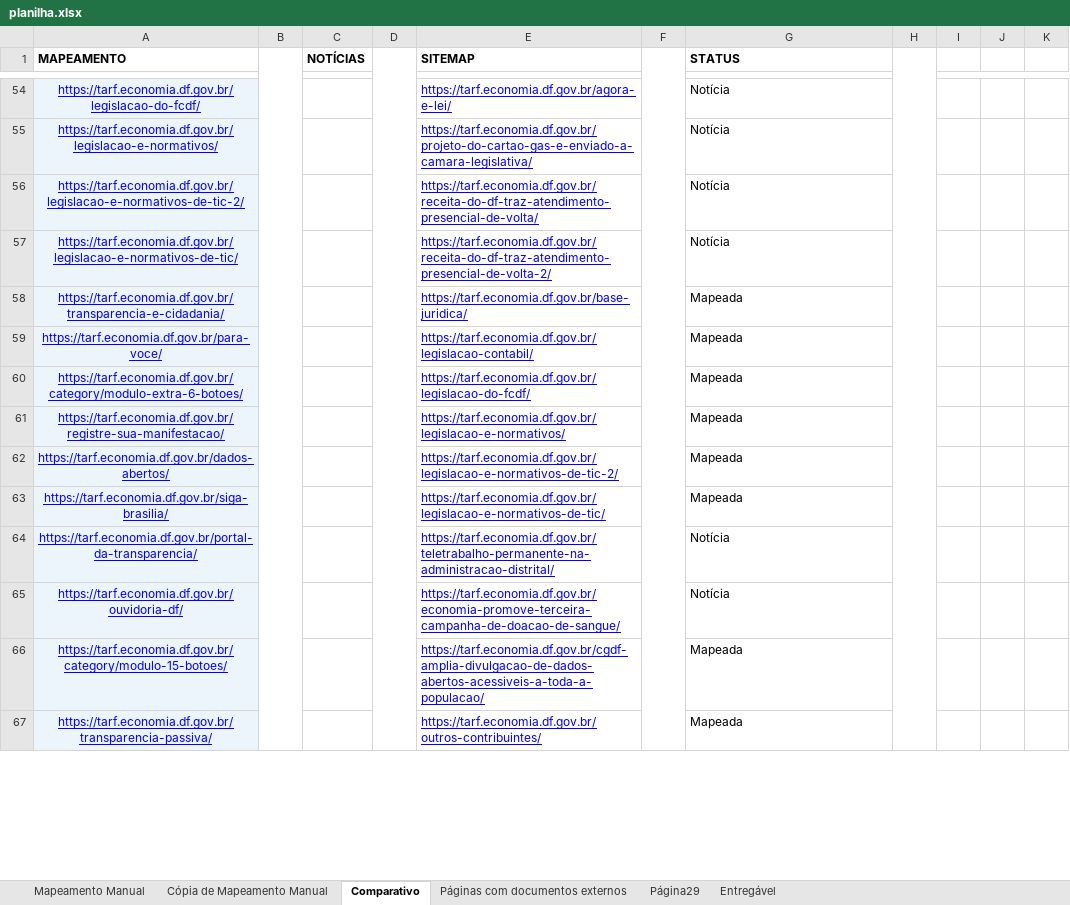
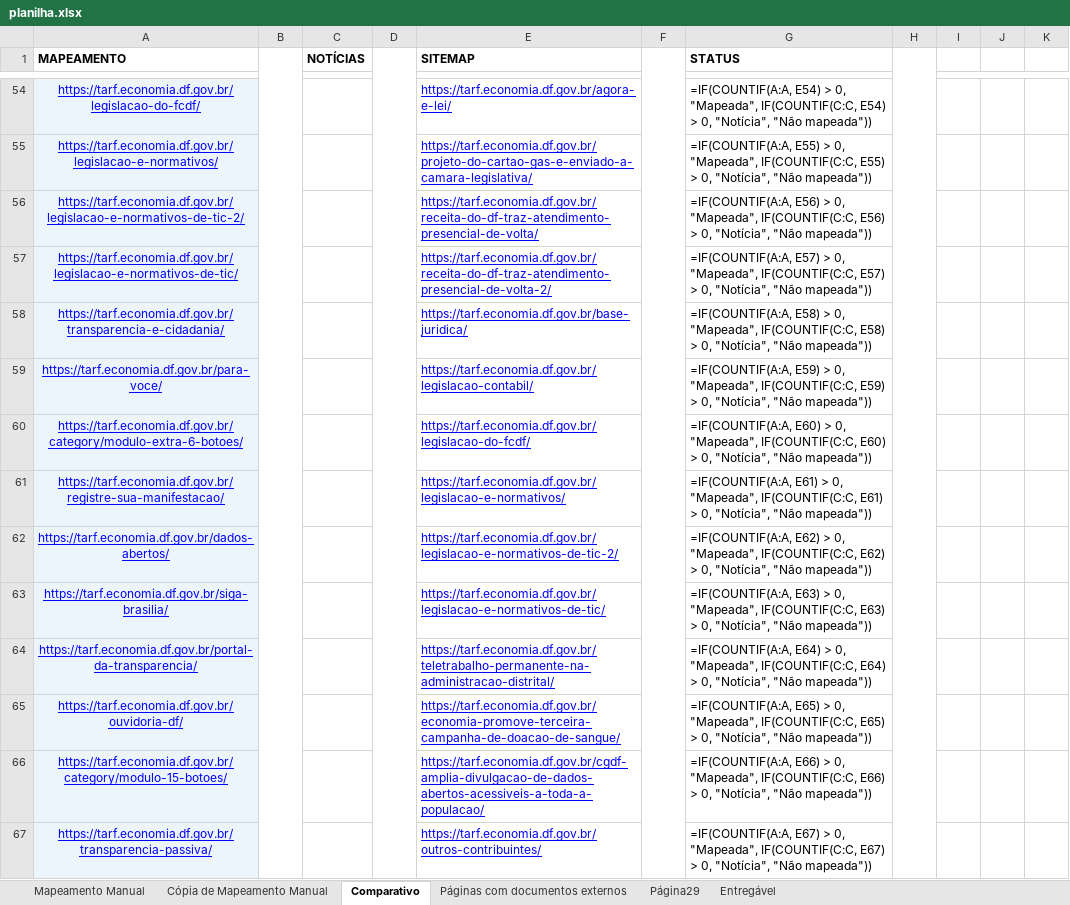
Before and after one commit to carlosfernandescrypt/migration-script, an Excel workbook: funcs/planilha.xlsx, sheet Comparativo, drawn as a sheet; only a part is shown, gaps mark what is left out; values as stored, in another font and other column widths than the file's, no borders; formulas without a stored value are shown as written; conditional formats not drawn; the diff covers the shown part only; the diff names each change by its address in the sheet, - before the commit and + after, or states it on an @@ line.

```diff
--- a/funcs/planilha.xlsx (sheet Comparativo)
+++ b/funcs/planilha.xlsx (sheet Comparativo)
-G54 (STATUS): Notícia
+G54 (STATUS): =IF(COUNTIF(A:A, E54) > 0, "Mapeada", IF(COUNTIF(C:C, E54) > 0, "Notícia", "Não mapeada"))
-G55 (STATUS): Notícia
+G55 (STATUS): =IF(COUNTIF(A:A, E55) > 0, "Mapeada", IF(COUNTIF(C:C, E55) > 0, "Notícia", "Não mapeada"))
-G56 (STATUS): Notícia
+G56 (STATUS): =IF(COUNTIF(A:A, E56) > 0, "Mapeada", IF(COUNTIF(C:C, E56) > 0, "Notícia", "Não mapeada"))
-G57 (STATUS): Notícia
+G57 (STATUS): =IF(COUNTIF(A:A, E57) > 0, "Mapeada", IF(COUNTIF(C:C, E57) > 0, "Notícia", "Não mapeada"))
-G58 (STATUS): Mapeada
+G58 (STATUS): =IF(COUNTIF(A:A, E58) > 0, "Mapeada", IF(COUNTIF(C:C, E58) > 0, "Notícia", "Não mapeada"))
-G59 (STATUS): Mapeada
+G59 (STATUS): =IF(COUNTIF(A:A, E59) > 0, "Mapeada", IF(COUNTIF(C:C, E59) > 0, "Notícia", "Não mapeada"))
-G60 (STATUS): Mapeada
+G60 (STATUS): =IF(COUNTIF(A:A, E60) > 0, "Mapeada", IF(COUNTIF(C:C, E60) > 0, "Notícia", "Não mapeada"))
-G61 (STATUS): Mapeada
+G61 (STATUS): =IF(COUNTIF(A:A, E61) > 0, "Mapeada", IF(COUNTIF(C:C, E61) > 0, "Notícia", "Não mapeada"))
-G62 (STATUS): Mapeada
+G62 (STATUS): =IF(COUNTIF(A:A, E62) > 0, "Mapeada", IF(COUNTIF(C:C, E62) > 0, "Notícia", "Não mapeada"))
-G63 (STATUS): Mapeada
+G63 (STATUS): =IF(COUNTIF(A:A, E63) > 0, "Mapeada", IF(COUNTIF(C:C, E63) > 0, "Notícia", "Não mapeada"))
-G64 (STATUS): Notícia
+G64 (STATUS): =IF(COUNTIF(A:A, E64) > 0, "Mapeada", IF(COUNTIF(C:C, E64) > 0, "Notícia", "Não mapeada"))
-G65 (STATUS): Notícia
+G65 (STATUS): =IF(COUNTIF(A:A, E65) > 0, "Mapeada", IF(COUNTIF(C:C, E65) > 0, "Notícia", "Não mapeada"))
-G66 (STATUS): Mapeada
+G66 (STATUS): =IF(COUNTIF(A:A, E66) > 0, "Mapeada", IF(COUNTIF(C:C, E66) > 0, "Notícia", "Não mapeada"))
-G67 (STATUS): Mapeada
+G67 (STATUS): =IF(COUNTIF(A:A, E67) > 0, "Mapeada", IF(COUNTIF(C:C, E67) > 0, "Notícia", "Não mapeada"))
```
Also changed, not shown: 119 edited cells and cell formats elsewhere in this sheet, sheet Entregável, sheet Mapeamento Manual, sheet Cópia de Mapeamento Manual, charts or pictures, 2 other files.
